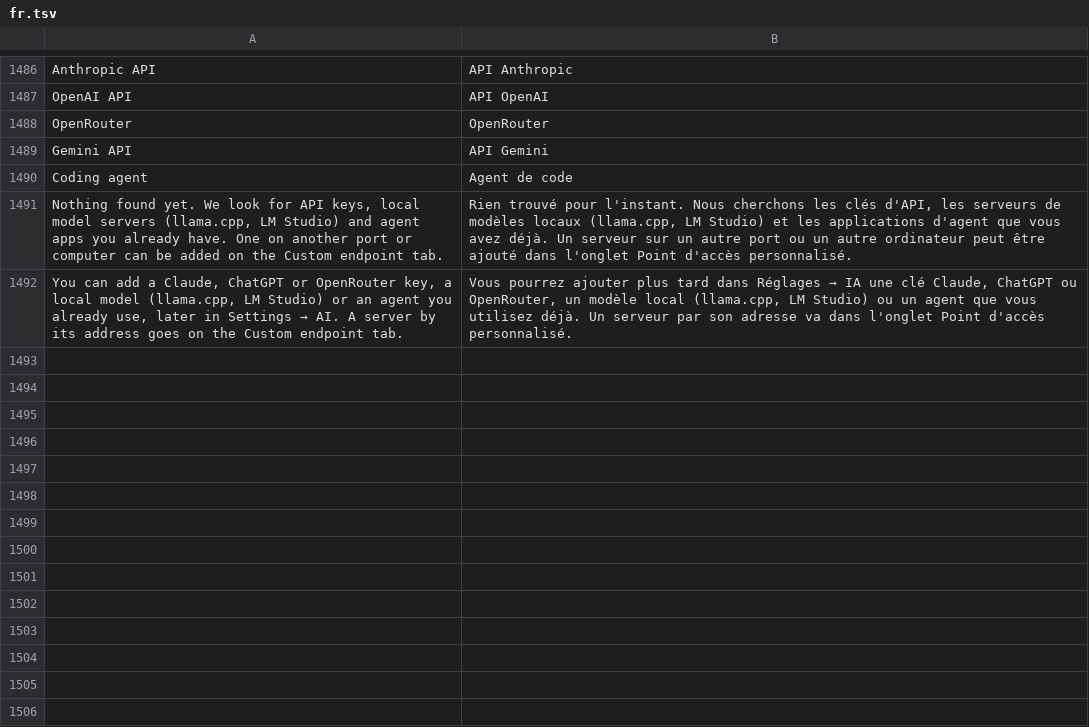
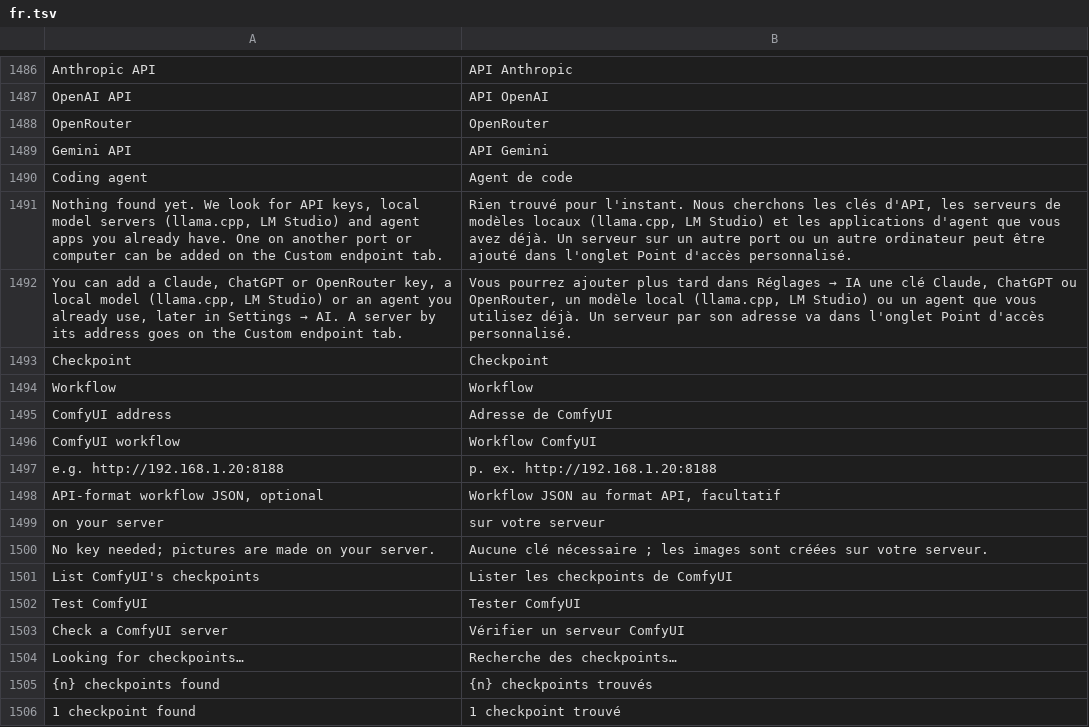
Before and after one commit to rehua7686/craft-anything, a TSV file: crates/ui-egui/src/fr.tsv, drawn as a sheet; only a part is shown, gaps mark what is left out; the diff names each change by its address in the sheet, - before the commit and + after, or states it on an @@ line.

```diff
--- a/crates/ui-egui/src/fr.tsv
+++ b/crates/ui-egui/src/fr.tsv
+row 1493: Checkpoint | Checkpoint
+row 1494: Workflow | Workflow
+row 1495: ComfyUI address | Adresse de ComfyUI
+row 1496: ComfyUI workflow | Workflow ComfyUI
+row 1497: e.g. http://192.168.1.20:8188 | p. ex. http://192.168.1.20:8188
+row 1498: API-format workflow JSON, optional | Workflow JSON au format API, facultatif
+row 1499: on your server | sur votre serveur
+row 1500: No key needed; pictures are made on your server. | Aucune clé nécessaire ; les images sont créées sur votre serveur.
+row 1501: List ComfyUI's checkpoints | Lister les checkpoints de ComfyUI
+row 1502: Test ComfyUI | Tester ComfyUI
+row 1503: Check a ComfyUI server | Vérifier un serveur ComfyUI
+row 1504: Looking for checkpoints… | Recherche des checkpoints…
+row 1505: {n} checkpoints found | {n} checkpoints trouvés
+row 1506: 1 checkpoint found | 1 checkpoint trouvé
```
Also changed, not shown: crates/ui-egui/src/i18n/cs.tsv, crates/ui-egui/src/i18n/ko.tsv, 27 other files.
